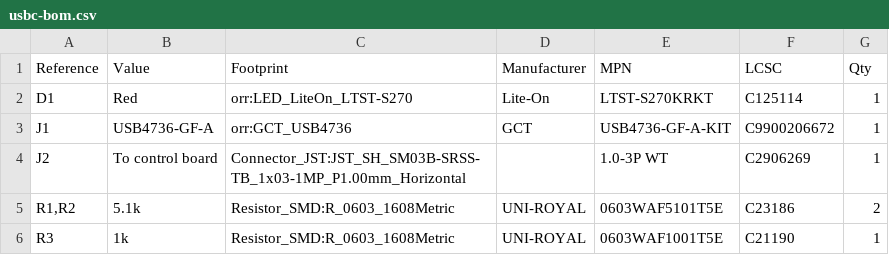
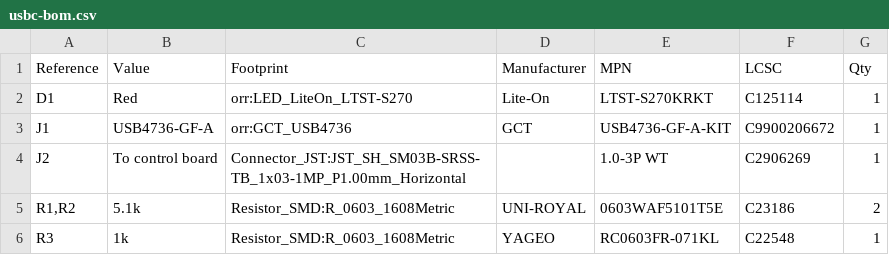
Before and after one commit to chirauki/open-rally-remote, a CSV file: electronics/usbc-pcb-rev-b/fab/usbc-bom.csv, drawn as a sheet.

Commit message:
Use the in-stock YAGEO 1k for the USB-C board's R3
LCSC has no stock of the UNI-ROYAL 0603WAF1001T5E (C21190); it
would be backordered. The YAGEO RC0603FR-071KL (C22548) is the same
1 kOhm 1 % 100 mW 0603 resistor, with millions in stock. LCSC sells
it in multiples of 100, so the order list asks for 100.

Only the R3 fields change in the schematic and the board; the
Gerbers stay the same, so boards already ordered still apply.

Signed-off-by: Marc Cirauqui <marc@tetrate.io>

```diff
--- a/electronics/usbc-pcb-rev-b/fab/usbc-bom.csv
+++ b/electronics/usbc-pcb-rev-b/fab/usbc-bom.csv
@@ -5,2 +5,2 @@
 "R1,R2","5.1k","Resistor_SMD:R_0603_1608Metric","UNI-ROYAL","0603WAF5101T5E","C23186","2"
-"R3","1k","Resistor_SMD:R_0603_1608Metric","UNI-ROYAL","0603WAF1001T5E","C21190","1"
+"R3","1k","Resistor_SMD:R_0603_1608Metric","YAGEO","RC0603FR-071KL","C22548","1"
```
Also changed, not shown: electronics/lcsc-parts.csv, 3 other files.
